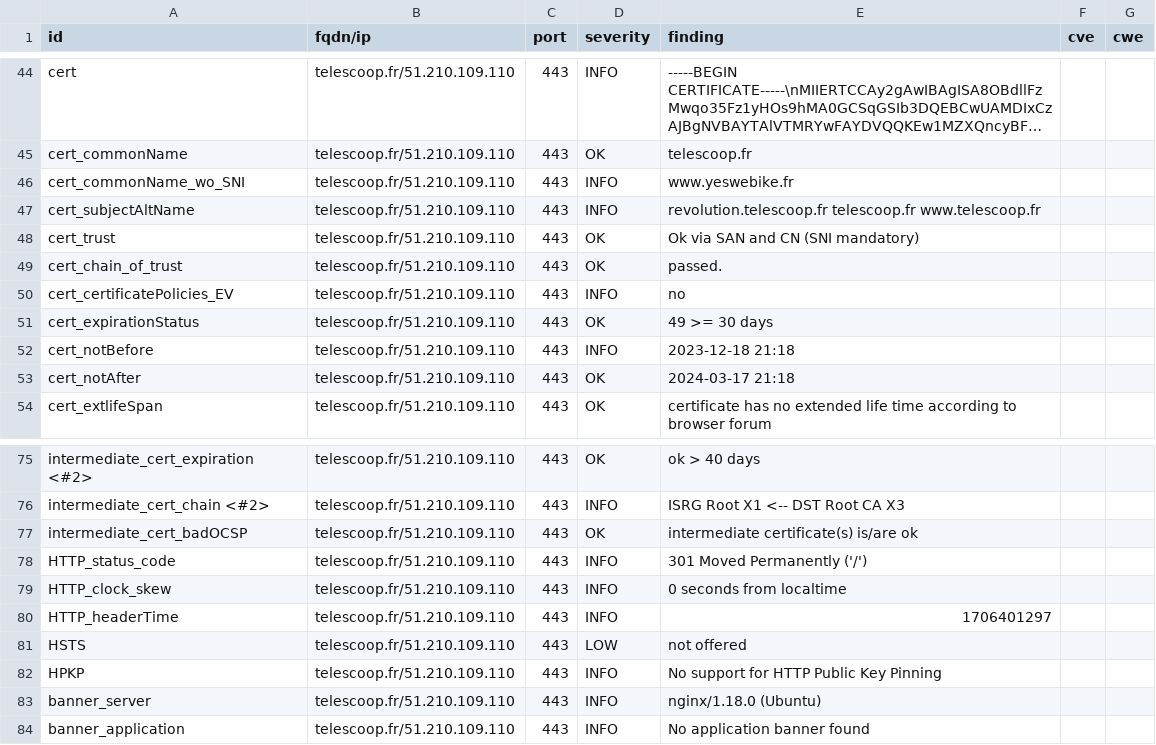
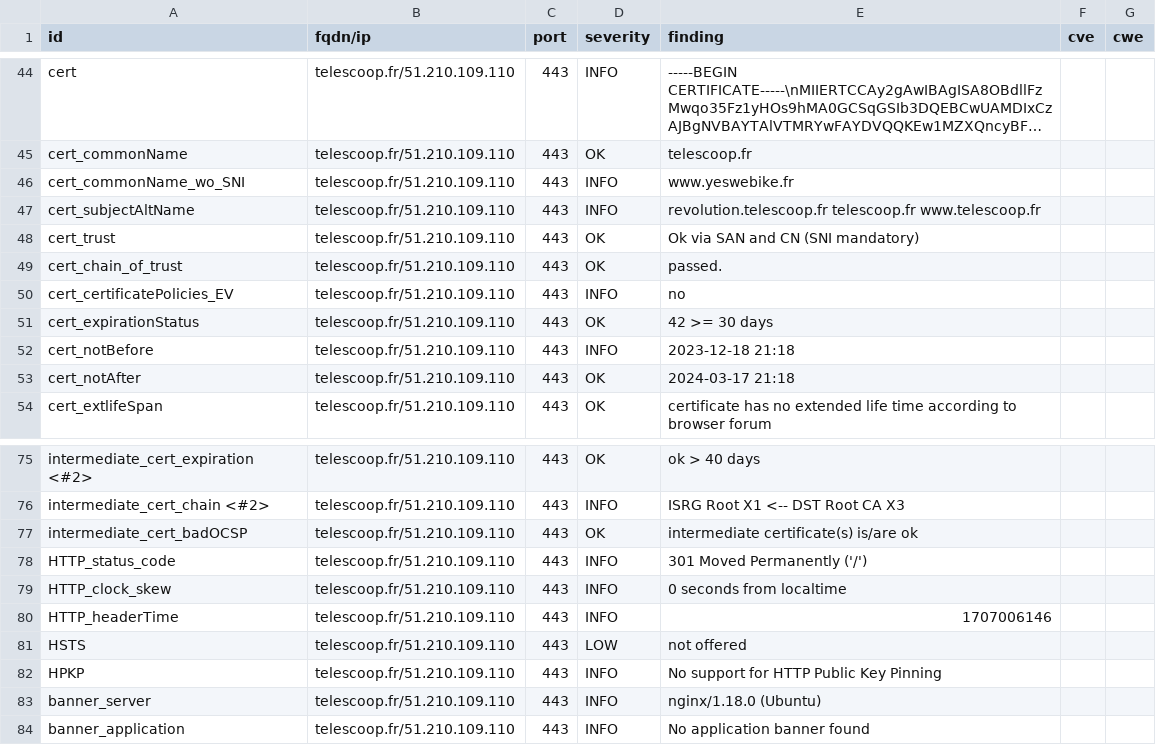
Before and after one commit to Kout95/Dashlord-TC, a CSV file: results/aHR0cHM6Ly90ZWxlc2Nvb3AuZnI=/testssl.csv, drawn as a sheet; only a part is shown, gaps mark what is left out; long unchanged cells end in ….

```diff
--- a/results/aHR0cHM6Ly90ZWxlc2Nvb3AuZnI=/testssl.csv
+++ b/results/aHR0cHM6Ly90ZWxlc2Nvb3AuZnI=/testssl.csv
@@ -50,3 +50,3 @@
 "cert_certificatePolicies_EV","telescoop.fr/51.210.109.110","443","INFO","no","",""
-"cert_expirationStatus","telescoop.fr/51.210.109.110","443","OK","49 >= 30 days","",""
+"cert_expirationStatus","telescoop.fr/51.210.109.110","443","OK","42 >= 30 days","",""
 "cert_notBefore","telescoop.fr/51.210.109.110","443","INFO","2023-12-18 21:18","",""
@@ -79,3 +79,3 @@
 "HTTP_clock_skew","telescoop.fr/51.210.109.110","443","INFO","0 seconds from localtime","",""
-"HTTP_headerTime","telescoop.fr/51.210.109.110","443","INFO","1706401297","",""
+"HTTP_headerTime","telescoop.fr/51.210.109.110","443","INFO","1707006146","",""
 "HSTS","telescoop.fr/51.210.109.110","443","LOW","not offered","",""
```
Also changed, not shown: 15 other files.
